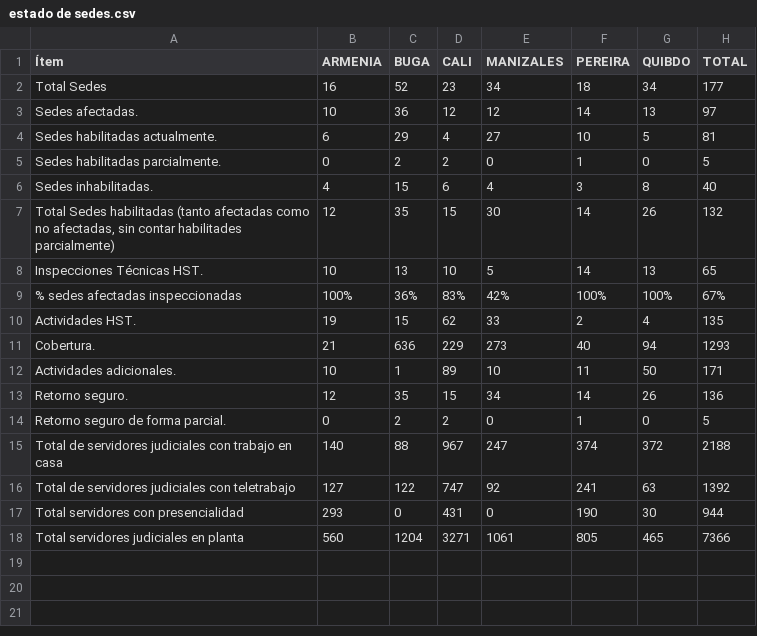
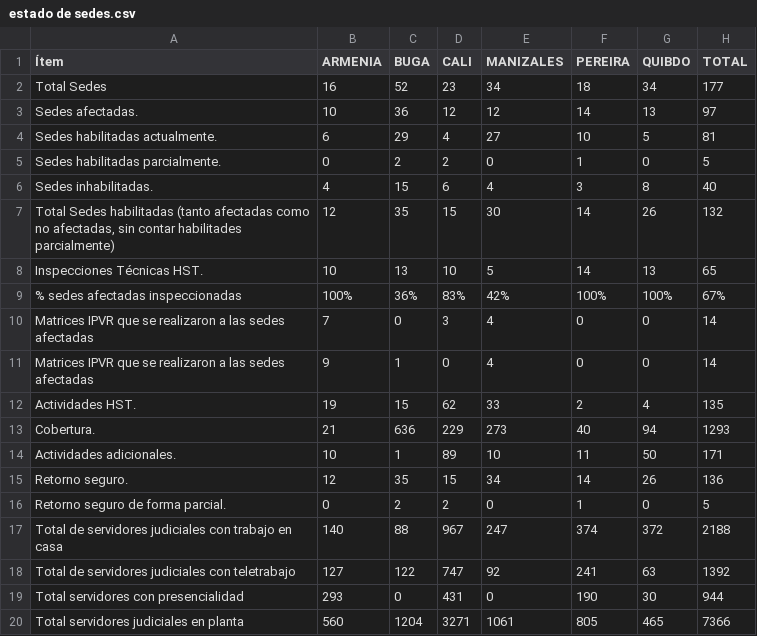
Before and after one commit to dasg010785-hue/seguimiento-sismo, a CSV file: estado de sedes.csv, drawn as a sheet.

Commit message:
actualización de items en base

```diff
--- a/estado de sedes.csv
+++ b/estado de sedes.csv
@@ -9,2 +9,4 @@ Inspecciones Técnicas HST.;10;13;10;5;14;13;65
 % sedes afectadas inspeccionadas ;100%;36%;83%;42%;100%;100%;67%
+Matrices IPVR que se realizaron a las sedes afectadas;7;0;3;4;0;0;14
+Matrices IPVR que se realizaron a las sedes afectadas;9;1;0;4;0;0;14
 Actividades HST.;19;15;62;33;2;4;135
```
